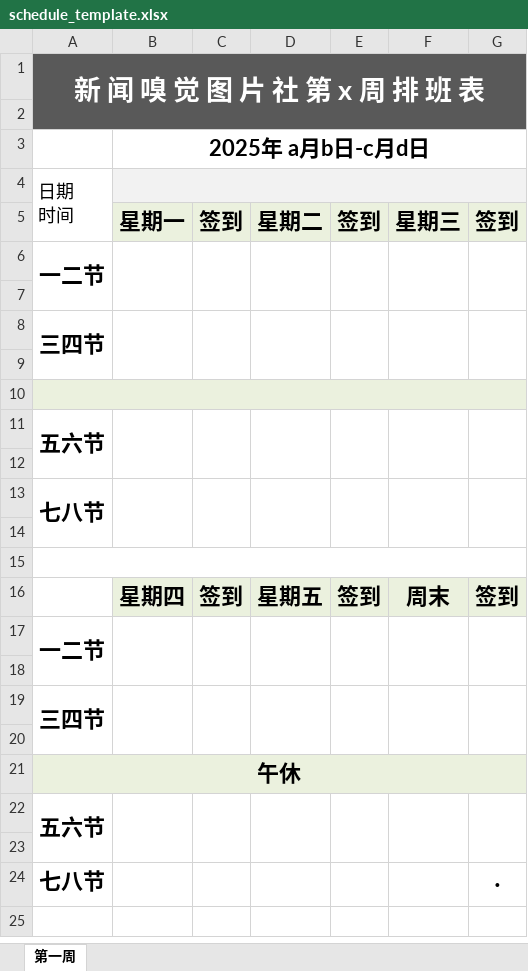
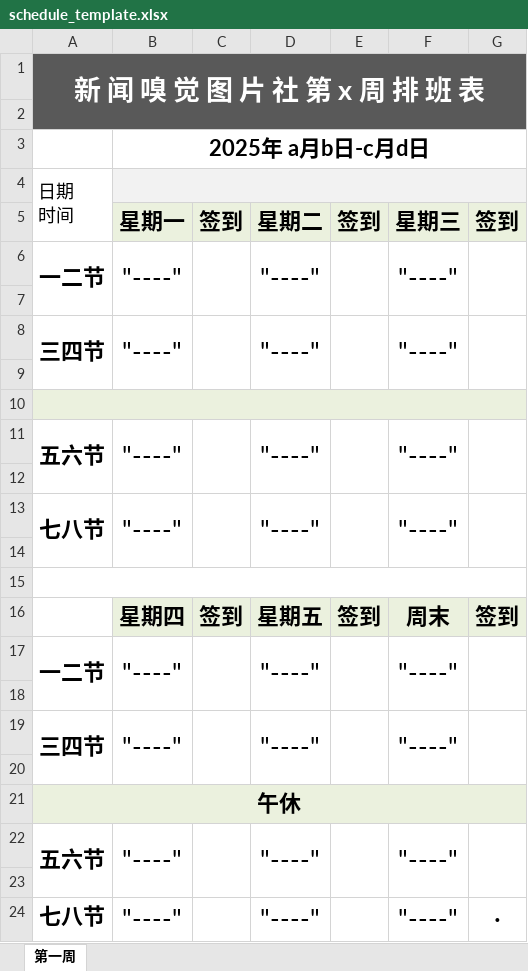
Before and after one commit to grasscake492/duty-program, an Excel workbook: public/schedule_template.xlsx, sheet 第一周, drawn as a sheet; values as stored, in another font and other column widths than the file's, no borders; charts and pictures not drawn; removed rows and columns are numbered as before the commit, all else as after; the diff names each change by its address in the sheet, - before the commit and + after, or states it on an @@ line.

```diff
--- a/public/schedule_template.xlsx (sheet 第一周)
+++ b/public/schedule_template.xlsx (sheet 第一周)
-row 6: 一二节
+row 6: 一二节 | "----" |  | "----" |  | "----"
-row 8: 三四节
+row 8: 三四节 | "----" |  | "----" |  | "----"
-row 11: 五六节
+row 11: 五六节 | "----" |  | "----" |  | "----"
-row 13: 七八节
+row 13: 七八节 | "----" |  | "----" |  | "----"
-row 17: 一二节
+row 17: 一二节 | "----" |  | "----" |  | "----"
-row 19: 三四节
+row 19: 三四节 | "----" |  | "----" |  | "----"
-row 22: 五六节
+row 22: 五六节 | "----" |  | "----" |  | "----"
-B24: (empty)
+B24: "----"
-D24: (empty)
+D24: "----"
-F24: (empty)
+F24: "----"
```
Also changed, not shown: 1 other file.
